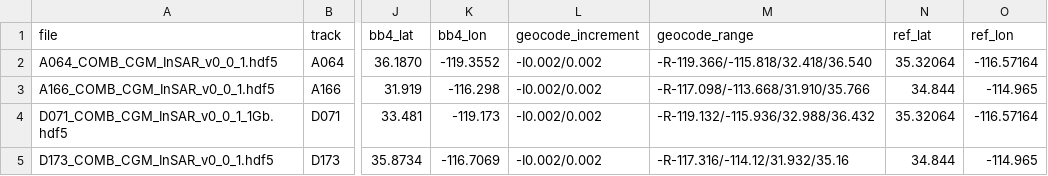
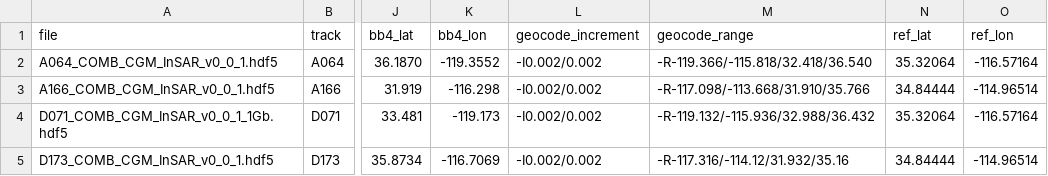
Before and after one commit to SCECcode/CGM_web, a CSV file: schema/CGM_data/insar_track.csv, drawn as a sheet; only a part is shown, gaps mark what is left out; the diff names each change by its address in the sheet, - before the commit and + after, or states it on an @@ line.

```diff
--- a/schema/CGM_data/insar_track.csv
+++ b/schema/CGM_data/insar_track.csv
-N3 (ref_lat): 34.844
+N3 (ref_lat): 34.84444
-O3 (ref_lon): -114.965
+O3 (ref_lon): -114.96514
-N5 (ref_lat): 34.844
+N5 (ref_lat): 34.84444
-O5 (ref_lon): -114.965
+O5 (ref_lon): -114.96514
```
Also changed, not shown: 4 other files.
